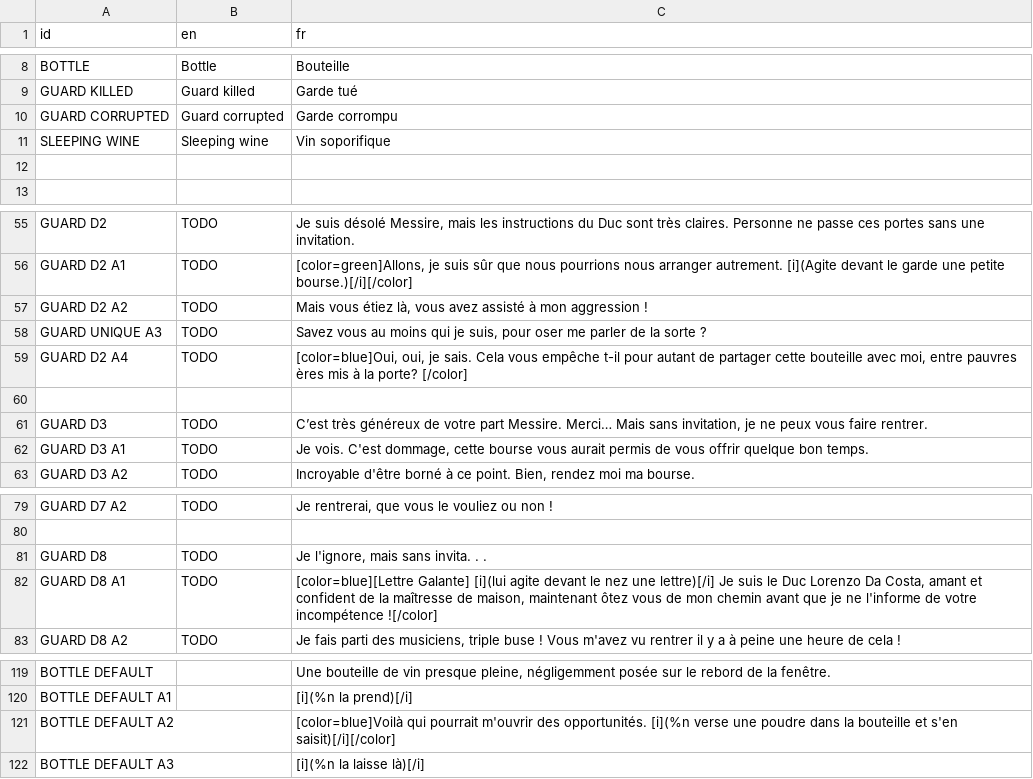
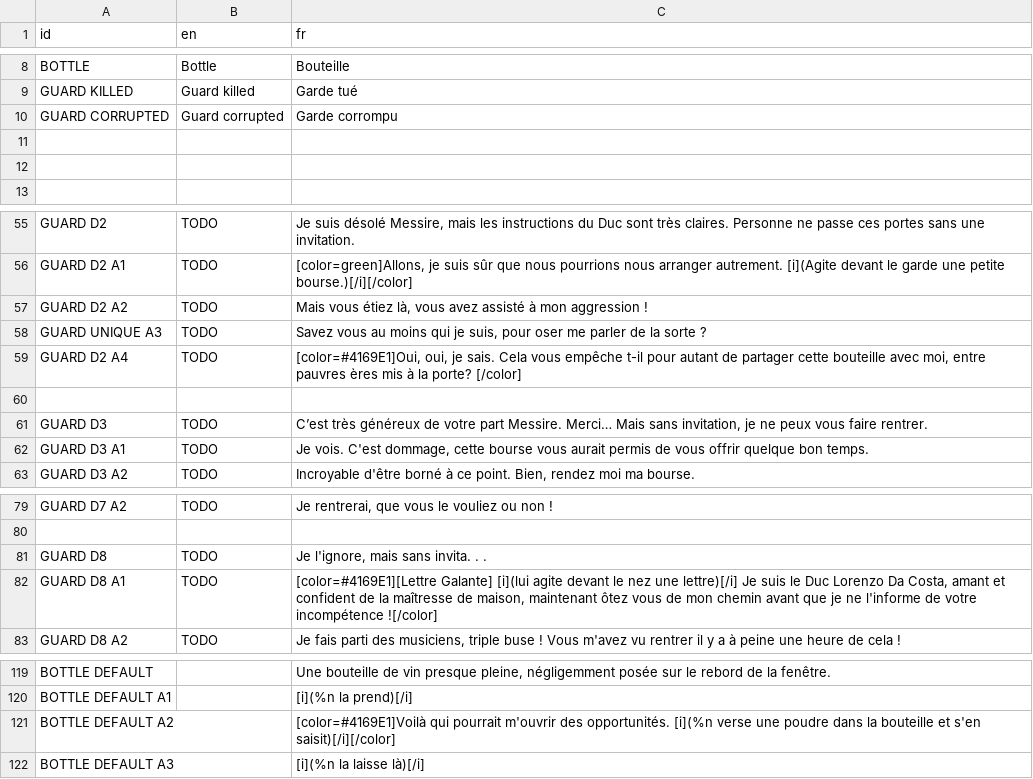
Before and after one commit to DualWielding/1GAM-November, a CSV file: Game/GeneralData/Internationalization.csv, drawn as a sheet; only a part is shown, gaps mark what is left out.

Commit message:
Added a better blue

```diff
--- a/Game/GeneralData/Internationalization.csv
+++ b/Game/GeneralData/Internationalization.csv
@@ -10,3 +10,3 @@ GUARD KILLED,Guard killed,Garde tué
 GUARD CORRUPTED,Guard corrupted,Garde corrompu
-SLEEPING WINE,Sleeping wine,Vin soporifique
+,,
 ,,
@@ -58,3 +58,3 @@ GUARD D2 A2,TODO,"Mais vous étiez là, vous avez assisté à mon aggression !"
 GUARD UNIQUE A3,TODO,"Savez vous au moins qui je suis, pour oser me parler de la sorte ?"
-GUARD D2 A4,TODO,"[color=blue]Oui, oui, je sais. Cela vous empêche t-il pour autant de partager cette bouteille avec moi, entre pauvres ères mis à la porte? [/color]"
+GUARD D2 A4,TODO,"[color=#4169E1]Oui, oui, je sais. Cela vous empêche t-il pour autant de partager cette bouteille avec moi, entre pauvres ères mis à la porte? [/color]"
 ,,
@@ -81,3 +81,3 @@ GUARD D7 A2,TODO,"Je rentrerai, que vous le vouliez ou non !"
 GUARD D8,TODO,"Je l'ignore, mais sans invita. . ."
-GUARD D8 A1,TODO,"[color=blue][Lettre Galante] [i](lui agite devant le nez une lettre)[/i] Je suis le Duc Lorenzo Da Costa, amant et confident de la maîtresse de maison, maintenant ôtez vous de mon chemin avant que je ne l'informe de votre incompétence ![/color]"
+GUARD D8 A1,TODO,"[color=#4169E1][Lettre Galante] [i](lui agite devant le nez une lettre)[/i] Je suis le Duc Lorenzo Da Costa, amant et confident de la maîtresse de maison, maintenant ôtez vous de mon chemin avant que je ne l'informe de votre incompétence ![/color]"
 GUARD D8 A2,TODO,"Je fais parti des musiciens, triple buse ! Vous m'avez vu rentrer il y a à peine une heure de cela !"
@@ -120,3 +120,3 @@ BOTTLE DEFAULT,,"Une bouteille de vin presque pleine, négligemment posée sur l
 BOTTLE DEFAULT A1,,[i](%n la prend)[/i]
-BOTTLE DEFAULT A2,,[color=blue]Voilà qui pourrait m'ouvrir des opportunités. [i](%n verse une poudre dans la bouteille et s'en saisit)[/i][/color]
+BOTTLE DEFAULT A2,,[color=#4169E1]Voilà qui pourrait m'ouvrir des opportunités. [i](%n verse une poudre dans la bouteille et s'en saisit)[/i][/color]
 BOTTLE DEFAULT A3,,[i](%n la laisse là)[/i]
```
